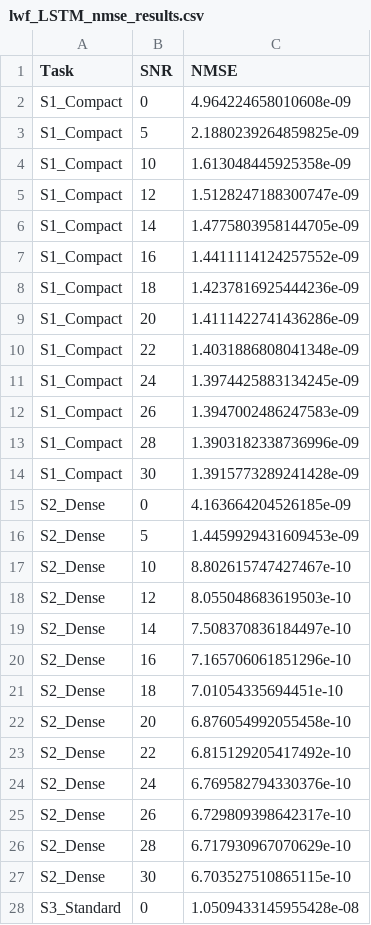
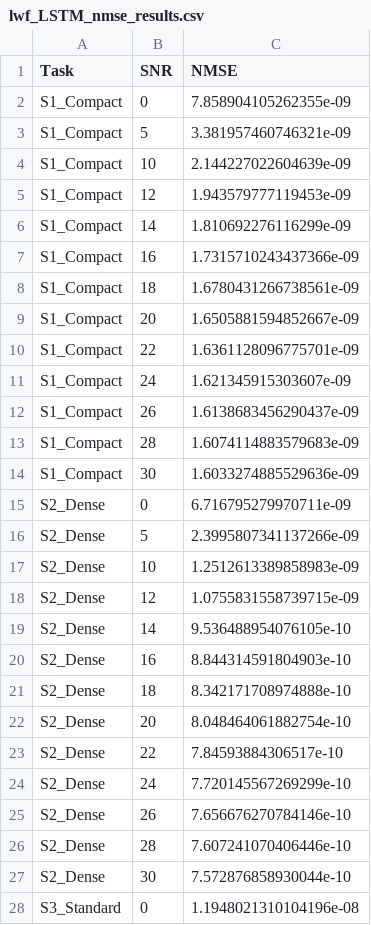
Before and after one commit to ahmd-mohsin/continual-learning-channel-prediction, a CSV file: continual_learning/lwf_LSTM_nmse_results.csv, drawn as a sheet; only a part is shown; the diff covers the shown part only.

Commit message:
[update] Simple lwf results updated

```diff
--- a/continual_learning/lwf_LSTM_nmse_results.csv
+++ b/continual_learning/lwf_LSTM_nmse_results.csv
@@ -1,28 +1,28 @@
 Task,SNR,NMSE
-S1_Compact,0,4.964224658010608e-09
-S1_Compact,5,2.1880239264859825e-09
-S1_Compact,10,1.613048445925358e-09
-S1_Compact,12,1.5128247188300747e-09
-S1_Compact,14,1.4775803958144705e-09
-S1_Compact,16,1.4411114124257552e-09
-S1_Compact,18,1.4237816925444236e-09
-S1_Compact,20,1.4111422741436286e-09
-S1_Compact,22,1.4031886808041348e-09
-S1_Compact,24,1.3974425883134245e-09
-S1_Compact,26,1.3947002486247583e-09
-S1_Compact,28,1.3903182338736996e-09
-S1_Compact,30,1.3915773289241428e-09
-S2_Dense,0,4.163664204526185e-09
-S2_Dense,5,1.4459929431609453e-09
-S2_Dense,10,8.802615747427467e-10
-S2_Dense,12,8.055048683619503e-10
-S2_Dense,14,7.508370836184497e-10
-S2_Dense,16,7.165706061851296e-10
-S2_Dense,18,7.01054335694451e-10
-S2_Dense,20,6.876054992055458e-10
-S2_Dense,22,6.815129205417492e-10
-S2_Dense,24,6.769582794330376e-10
-S2_Dense,26,6.729809398642317e-10
-S2_Dense,28,6.717930967070629e-10
-S2_Dense,30,6.703527510865115e-10
-S3_Standard,0,1.0509433145955428e-08
+S1_Compact,0,7.858904105262355e-09
+S1_Compact,5,3.381957460746321e-09
+S1_Compact,10,2.144227022604639e-09
+S1_Compact,12,1.943579777119453e-09
+S1_Compact,14,1.810692276116299e-09
+S1_Compact,16,1.7315710243437366e-09
+S1_Compact,18,1.6780431266738561e-09
+S1_Compact,20,1.6505881594852667e-09
+S1_Compact,22,1.6361128096775701e-09
+S1_Compact,24,1.621345915303607e-09
+S1_Compact,26,1.6138683456290437e-09
+S1_Compact,28,1.6074114883579683e-09
+S1_Compact,30,1.6033274885529636e-09
+S2_Dense,0,6.716795279970711e-09
+S2_Dense,5,2.3995807341137266e-09
+S2_Dense,10,1.2512613389858983e-09
+S2_Dense,12,1.0755831558739715e-09
+S2_Dense,14,9.536488954076105e-10
+S2_Dense,16,8.844314591804903e-10
+S2_Dense,18,8.342171708974888e-10
+S2_Dense,20,8.048464061882754e-10
+S2_Dense,22,7.84593884306517e-10
+S2_Dense,24,7.720145567269299e-10
+S2_Dense,26,7.656676270784146e-10
+S2_Dense,28,7.607241070406446e-10
+S2_Dense,30,7.572876858930044e-10
+S3_Standard,0,1.1948021310104196e-08
```
Also changed, not shown: 12 edited cells elsewhere in this file, 10 other files.
